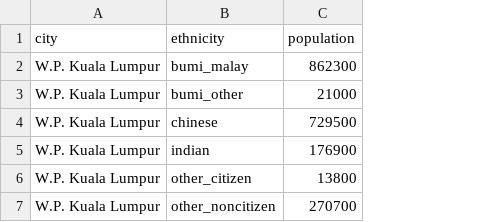
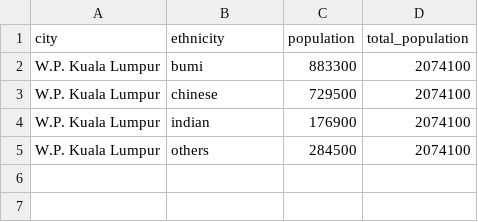
Before and after one commit to KWANSIUWING/2179_V2, a CSV file: KL.csv, drawn as a sheet; removed rows and columns are numbered as before the commit, all else as after; the diff names each change by its address in the sheet, - before the commit and + after, or states it on an @@ line.

```diff
--- a/KL.csv
+++ b/KL.csv
+column D (total_population), rows 3-4: 2074100 | 2074100
-row 2: W.P. Kuala Lumpur | bumi_malay | 862300
-row 3: W.P. Kuala Lumpur | bumi_other | 21000
+row 2: W.P. Kuala Lumpur | bumi | 883300 | 2074100
-row 6: W.P. Kuala Lumpur | other_citizen | 13800
-row 7: W.P. Kuala Lumpur | other_noncitizen | 270700
+row 5: W.P. Kuala Lumpur | others | 284500 | 2074100
```
Also changed, not shown: 5 other files.
